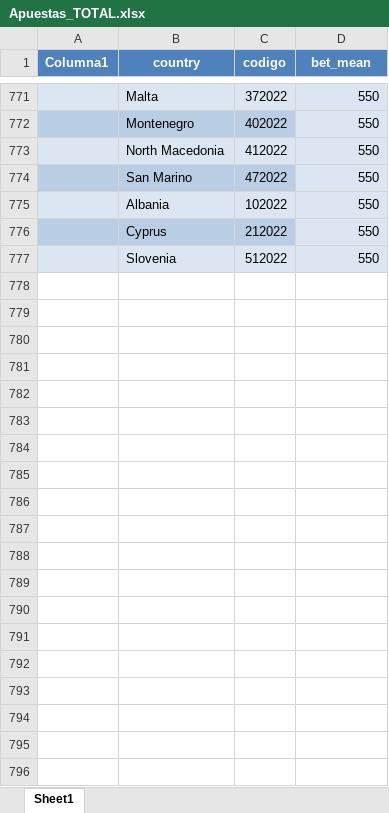
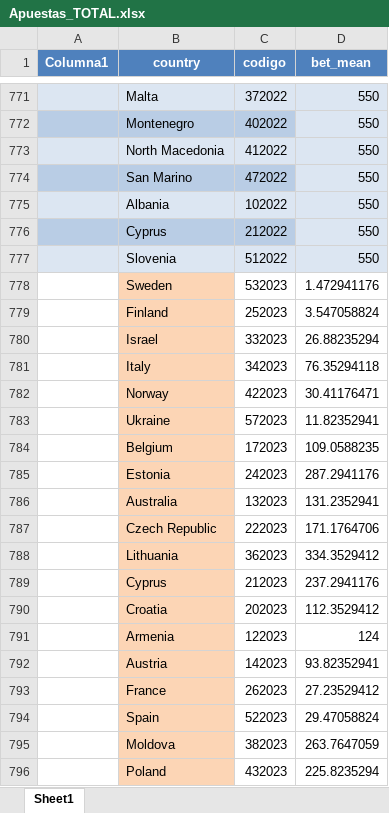
Before and after one commit to AdrianCiges/Eurovision_Game_Streamlit, an Excel workbook: data/Apuestas_TOTAL.xlsx, sheet Sheet1, drawn as a sheet; only a part is shown, gaps mark what is left out; values as stored, in another font and other column widths than the file's, no borders; conditional formats and table styles not drawn; the diff covers the shown part only; the diff names each change by its address in the sheet, - before the commit and + after, or states it on an @@ line.

```diff
--- a/data/Apuestas_TOTAL.xlsx (sheet Sheet1)
+++ b/data/Apuestas_TOTAL.xlsx (sheet Sheet1)
+row 778:  | Sweden | 532023 | 1.472941176
+row 779:  | Finland | 252023 | 3.547058824
+row 780:  | Israel | 332023 | 26.88235294
+row 781:  | Italy | 342023 | 76.35294118
+row 782:  | Norway | 422023 | 30.41176471
+row 783:  | Ukraine | 572023 | 11.82352941
+row 784:  | Belgium | 172023 | 109.0588235
+row 785:  | Estonia | 242023 | 287.2941176
+row 786:  | Australia | 132023 | 131.2352941
+row 787:  | Czech Republic | 222023 | 171.1764706
+row 788:  | Lithuania | 362023 | 334.3529412
+row 789:  | Cyprus | 212023 | 237.2941176
+row 790:  | Croatia | 202023 | 112.3529412
+row 791:  | Armenia | 122023 | 124
+row 792:  | Austria | 142023 | 93.82352941
+row 793:  | France | 262023 | 27.23529412
+row 794:  | Spain | 522023 | 29.47058824
+row 795:  | Moldova | 382023 | 263.7647059
+row 796:  | Poland | 432023 | 225.8235294
```
Also changed, not shown: 18 added rows elsewhere in this sheet, data/MASTERTABLA.xlsx.
